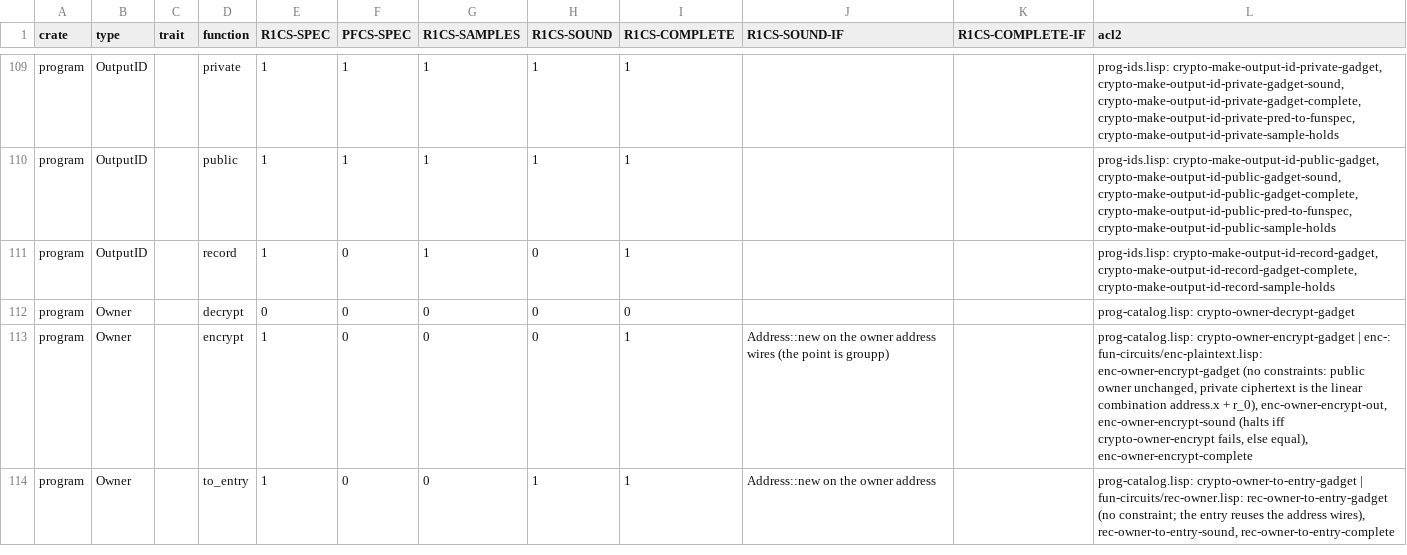
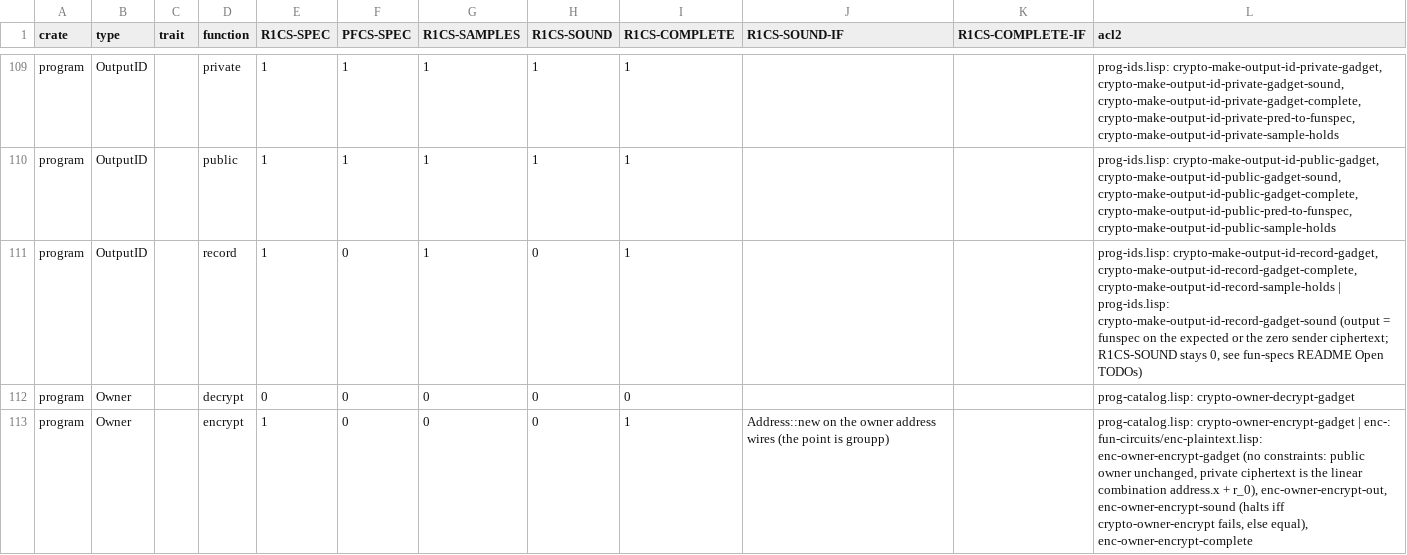
Before and after one commit to vicsn/acl2, a TSV file: aleovm_circuit_function_circspec_map.tsv, drawn as a sheet; only a part is shown, gaps mark what is left out; the shorter side is filled out with more unchanged rows.

```diff
--- a/aleovm_circuit_function_circspec_map.tsv
+++ b/aleovm_circuit_function_circspec_map.tsv
@@ -110,3 +110,3 @@ program	OutputID		private	1	1	1	1	1			prog-ids.lisp: crypto-make-output-id-priva
 program	OutputID		public	1	1	1	1	1			prog-ids.lisp: crypto-make-output-id-public-gadget, crypto-make-output-id-public-gadget-sound, crypto-make-output-id-public-gadget-complete, crypto-make-output-id-public-pred-to-funspec, crypto-make-output-id-public-sample-holds
-program	OutputID		record	1	0	1	0	1			prog-ids.lisp: crypto-make-output-id-record-gadget, crypto-make-output-id-record-gadget-complete, crypto-make-output-id-record-sample-holds
+program	OutputID		record	1	0	1	0	1			prog-ids.lisp: crypto-make-output-id-record-gadget, crypto-make-output-id-record-gadget-complete, crypto-make-output-id-record-sample-holds | prog-ids.lisp: crypto-make-output-id-record-gadget-sound (output = funspec on the expected or the zero sender ciphertext; R1CS-SOUND stays 0, see fun-specs README Open TODOs)
 program	Owner		decrypt	0	0	0	0	0			prog-catalog.lisp: crypto-owner-decrypt-gadget
```
Also changed, not shown: 2 other files.
